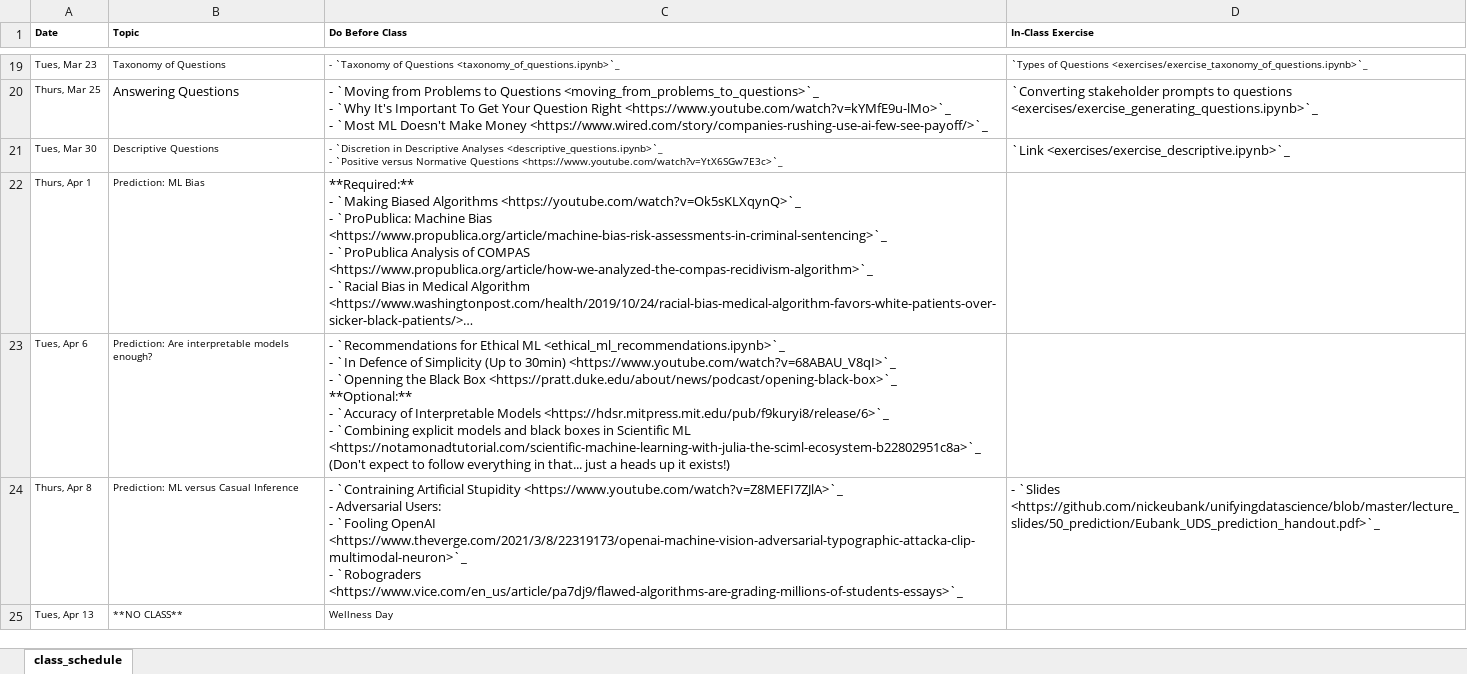
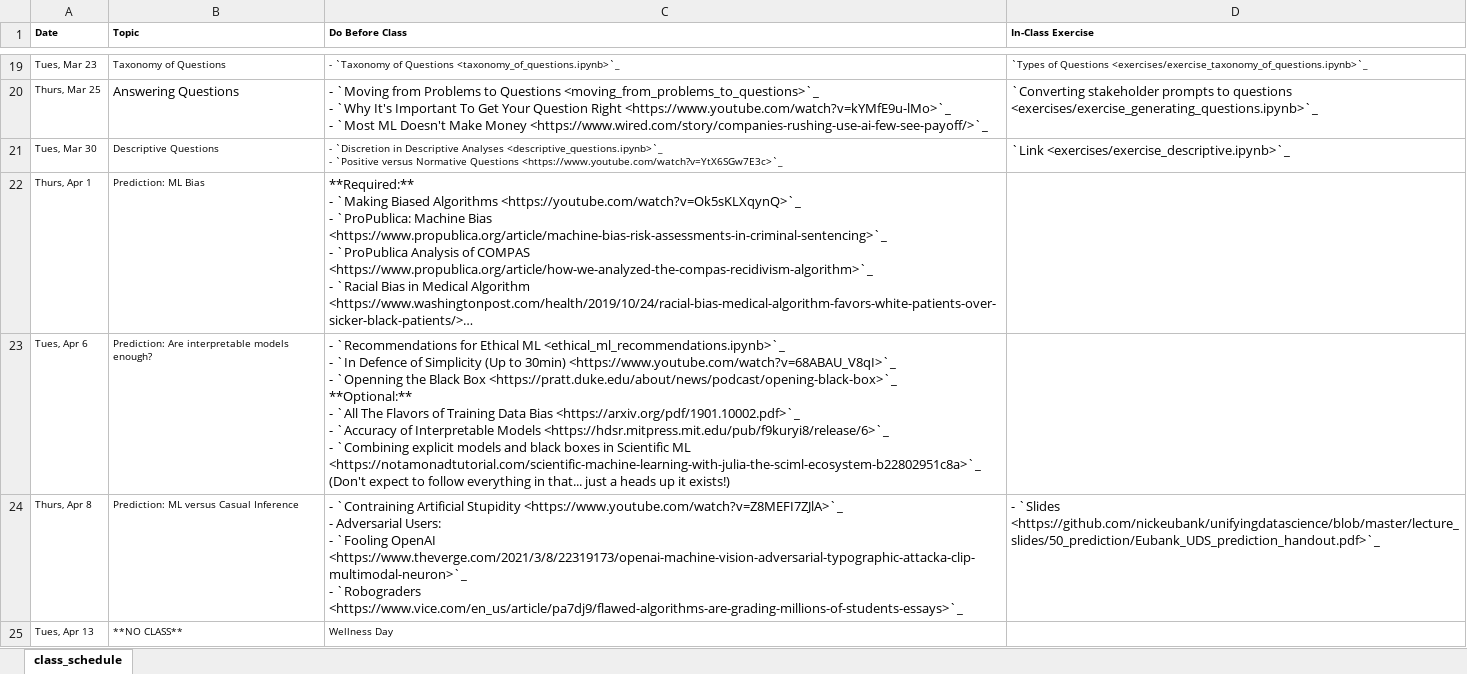
Before and after one commit to nickeubank/unifyingdatascience, an Excel workbook: source/class_schedule_xlsx.xlsx, sheet class_schedule, drawn as a sheet; only a part is shown, gaps mark what is left out; long unchanged cells end in …; values as stored, in another font and other column widths than the file's, no borders; ↵ is a line break in a cell; the diff names each change by its address in the sheet, - before the commit and + after, or states it on an @@ line.

```diff
--- a/source/class_schedule_xlsx.xlsx (sheet class_schedule)
+++ b/source/class_schedule_xlsx.xlsx (sheet class_schedule)
-C23 (Do Before Class): …**Optional:** ↵ - `Accuracy of…
+C23 (Do Before Class): …**Optional:** ↵ - `All The Flavors of Training Data Bias <https://arxiv.org/pdf/1901.10002.pdf>`_ ↵ - `Accuracy of…
```
Also changed, not shown: 11 other files.
